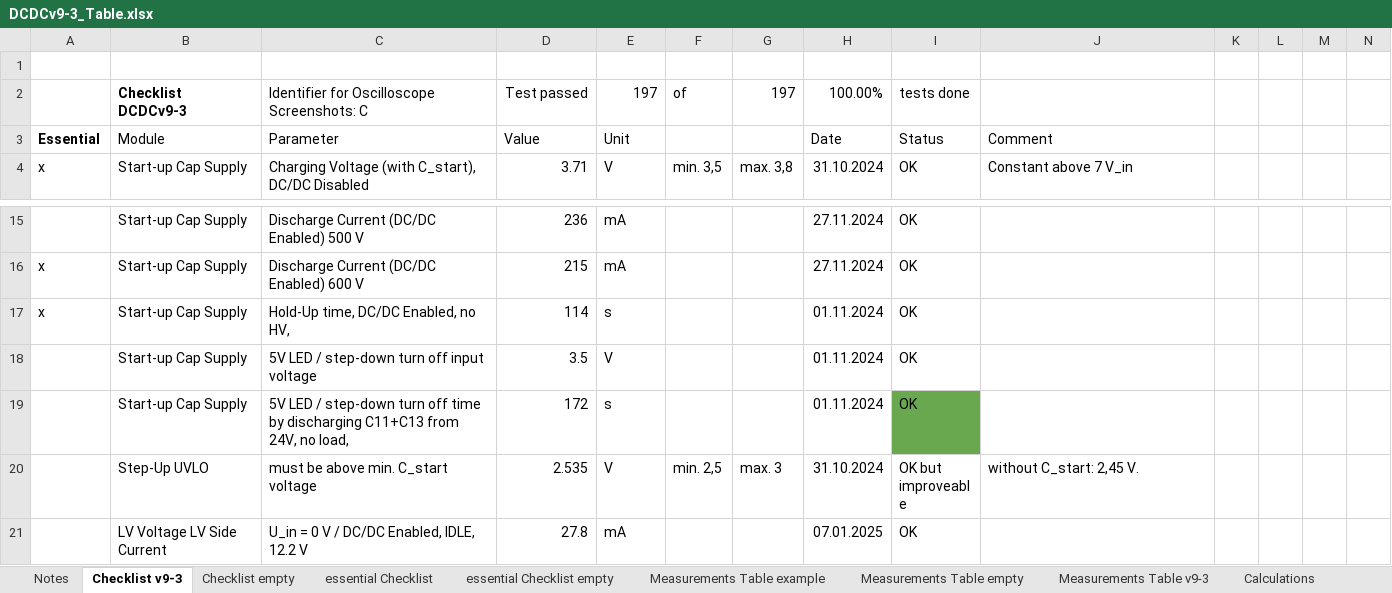
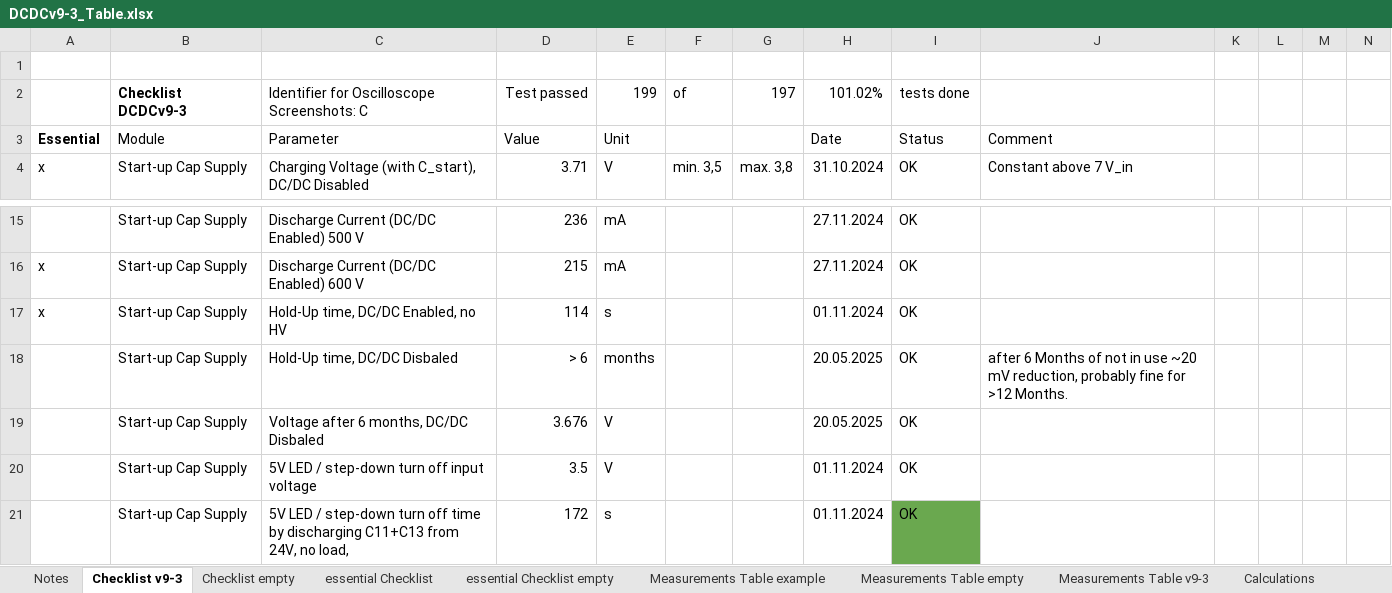
Before and after one commit to Rootthecause/DCDC, an Excel workbook: documentation/DCDCv9-3_Table.xlsx, sheet Checklist v9-3, drawn as a sheet; only a part is shown, gaps mark what is left out; the shorter side is filled out with more unchanged rows; values as stored, in another font and other column widths than the file's, no borders; charts and pictures and conditional formats not drawn; rows hold the shown columns only; the diff names each change by its address in the sheet, - before the commit and + after, or states it on an @@ line.

```diff
--- a/documentation/DCDCv9-3_Table.xlsx (sheet Checklist v9-3)
+++ b/documentation/DCDCv9-3_Table.xlsx (sheet Checklist v9-3)
-E2: 197
+E2: 199
-H2: 100.00%
+H2: 101.02%
-C17: Hold-Up time, DC/DC Enabled, no HV,
+C17: Hold-Up time, DC/DC Enabled, no HV
+row 18:  | Start-up Cap Supply | Hold-Up time, DC/DC Disbaled | > 6 | months |  |  | 20.05.2025 | OK | after 6 Months of not in use ~20 mV reduction, probably fine for >12 Months.
+row 19:  | Start-up Cap Supply | Voltage after 6 months, DC/DC Disbaled | 3.676 | V |  |  | 20.05.2025 | OK
```
Also changed, not shown: sheet FET Selection, sheet Checklist empty, sheet Notes, formulas that keep their value, charts or pictures, kicad/production/DCDCv9-3_Mouser_BOM_for_PCBA.xlsx, 26 other files.
